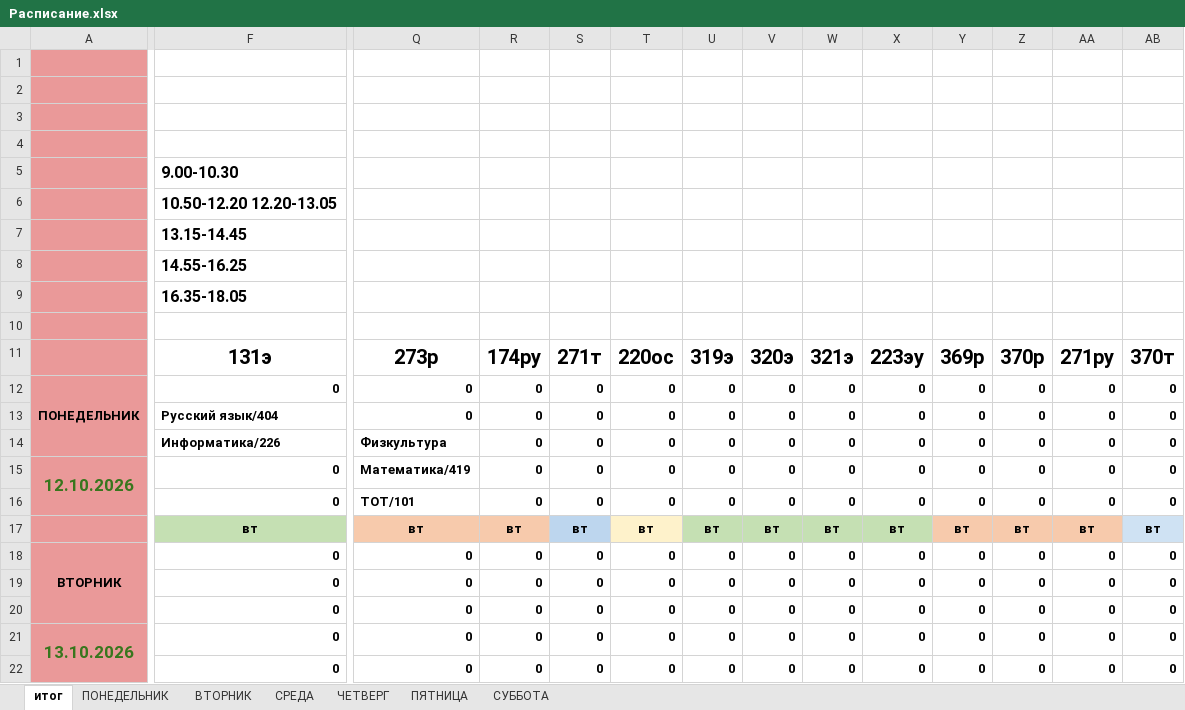
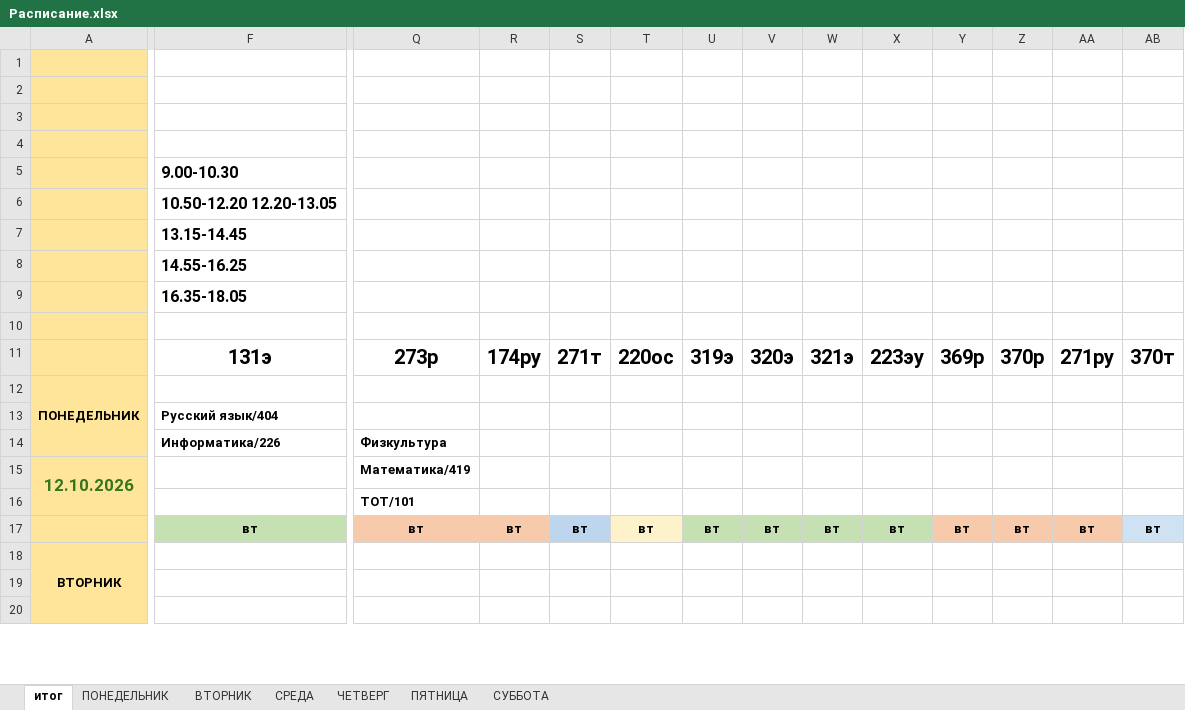
Before and after one commit to colderuopen-art/raspisanie, an Excel workbook: Расписание.xlsx, sheet итог, drawn as a sheet; only a part is shown, gaps mark what is left out; values as stored, in another font and other column widths than the file's, no borders; charts and pictures and conditional formats not drawn; removed rows and columns are numbered as before the commit, all else as after; rows hold the shown columns only; the diff covers the shown part only; the diff names each change by its address in the sheet, - before the commit and + after, or states it on an @@ line.

Commit message:
Add files via upload

```diff
--- a/Расписание.xlsx (sheet итог)
+++ b/Расписание.xlsx (sheet итог)
-A1:A12 fill: #EA9999
+A1:A12 fill: #FFE599
-F12: 0
+F12: (empty)
-Q12: 0
+Q12: (empty)
-R12: 0
+R12: (empty)
-S12: 0
+S12: (empty)
-T12: 0
+T12: (empty)
-U12: 0
+U12: (empty)
-V12: 0
+V12: (empty)
-W12: 0
+W12: (empty)
-X12: 0
+X12: (empty)
-Y12: 0
+Y12: (empty)
-Z12: 0
+Z12: (empty)
-AA12: 0
+AA12: (empty)
-AB12: 0
+AB12: (empty)
-row 13:  | Русский язык/404 | 0 | 0 | 0 | 0 | 0 | 0 | 0 | 0 | 0 | 0 | 0 | 0
-row 14:  | Информатика/226 | Физкультура | 0 | 0 | 0 | 0 | 0 | 0 | 0 | 0 | 0 | 0 | 0
-row 15: 12.10.2026 | 0 | Математика/419 | 0 | 0 | 0 | 0 | 0 | 0 | 0 | 0 | 0 | 0 | 0
-row 16:  | 0 | ТОТ/101 | 0 | 0 | 0 | 0 | 0 | 0 | 0 | 0 | 0 | 0 | 0
+row 13:  | Русский язык/404
+row 14:  | Информатика/226 | Физкультура
+row 15: 12.10.2026 |  | Математика/419
+row 16:  |  | ТОТ/101
-A17 fill: #EA9999
+A17 fill: #FFE599
-row 18: ВТОРНИК | 0 | 0 | 0 | 0 | 0 | 0 | 0 | 0 | 0 | 0 | 0 | 0 | 0
-row 19:  | 0 | 0 | 0 | 0 | 0 | 0 | 0 | 0 | 0 | 0 | 0 | 0 | 0
-row 20:  | 0 | 0 | 0 | 0 | 0 | 0 | 0 | 0 | 0 | 0 | 0 | 0 | 0
-row 21: 13.10.2026 | 0 | 0 | 0 | 0 | 0 | 0 | 0 | 0 | 0 | 0 | 0 | 0 | 0
-row 22:  | 0 | 0 | 0 | 0 | 0 | 0 | 0 | 0 | 0 | 0 | 0 | 0 | 0
+row 18: ВТОРНИК
+row 19: (empty)
+row 20: (empty)
```
Also changed, not shown: 22 added rows, 20 removed rows, 7 edited cells and cell formats elsewhere in this sheet, sheet СРЕДА, sheet ЧЕТВЕРГ, sheet ПЯТНИЦА, sheet СУББОТА, sheet ВТОРНИК, sheet ПОНЕДЕЛЬНИК, formulas that keep their value, charts or pictures.
